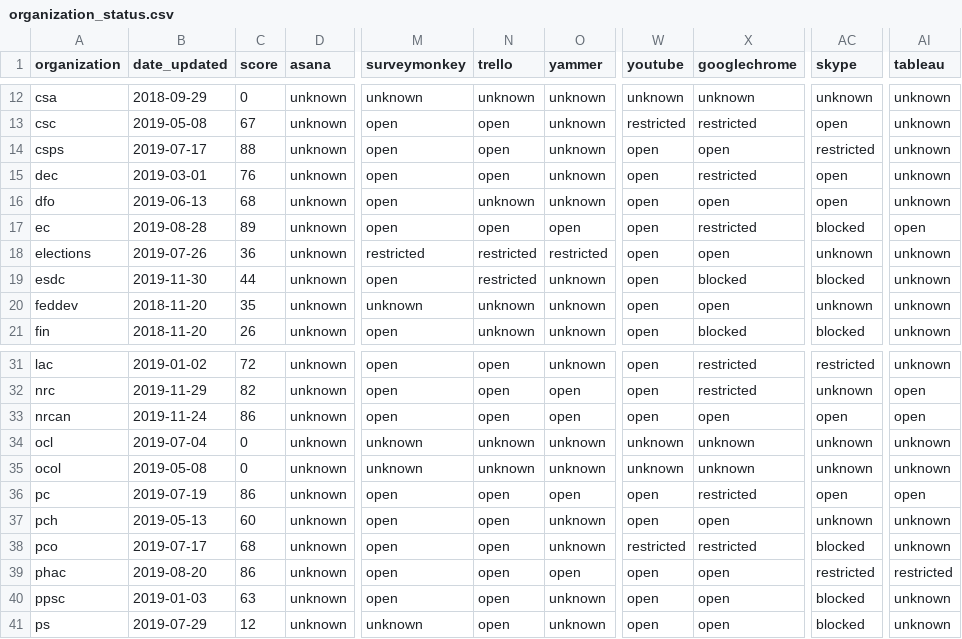
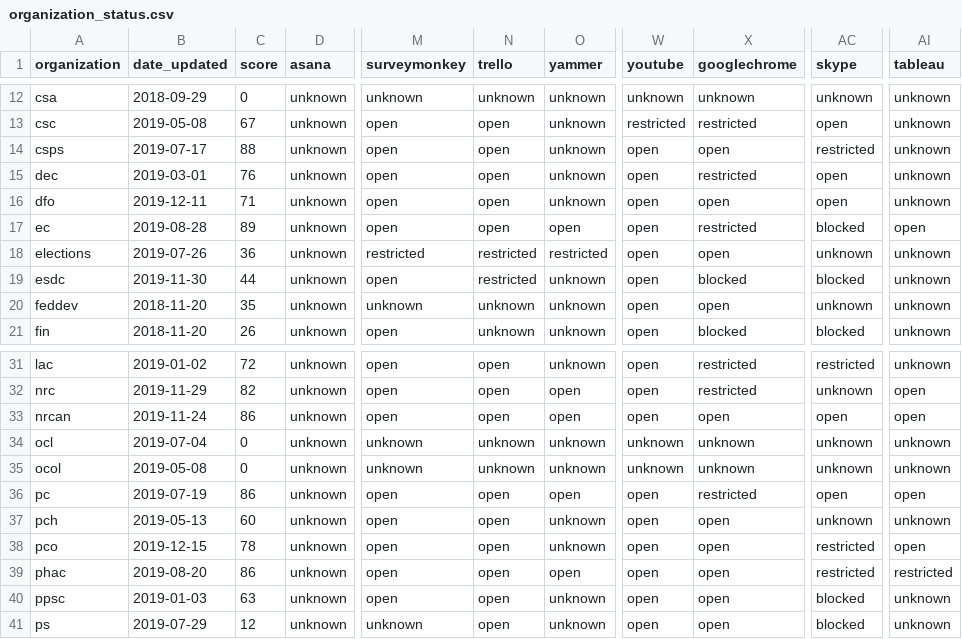
Before and after one commit to isthisblocked/isthisblockedinmydepartment.ca, a CSV file: src/data/organization_status.csv, drawn as a sheet; only a part is shown, gaps mark what is left out; the diff names each change by its address in the sheet, - before the commit and + after, or states it on an @@ line.

Commit message:
Updated data for 2019-12-15

```diff
--- a/src/data/organization_status.csv
+++ b/src/data/organization_status.csv
-B16 (date_updated): 2019-06-13
+B16 (date_updated): 2019-12-11
-C16 (score): 68
+C16 (score): 71
-N16 (trello): unknown
+N16 (trello): open
-B38 (date_updated): 2019-07-17
+B38 (date_updated): 2019-12-15
-C38 (score): 68
+C38 (score): 78
-W38 (youtube): restricted
+W38 (youtube): open
-X38 (googlechrome): restricted
+X38 (googlechrome): open
-AC38 (skype): blocked
+AC38 (skype): restricted
-AI38 (tableau): unknown
+AI38 (tableau): open
```
